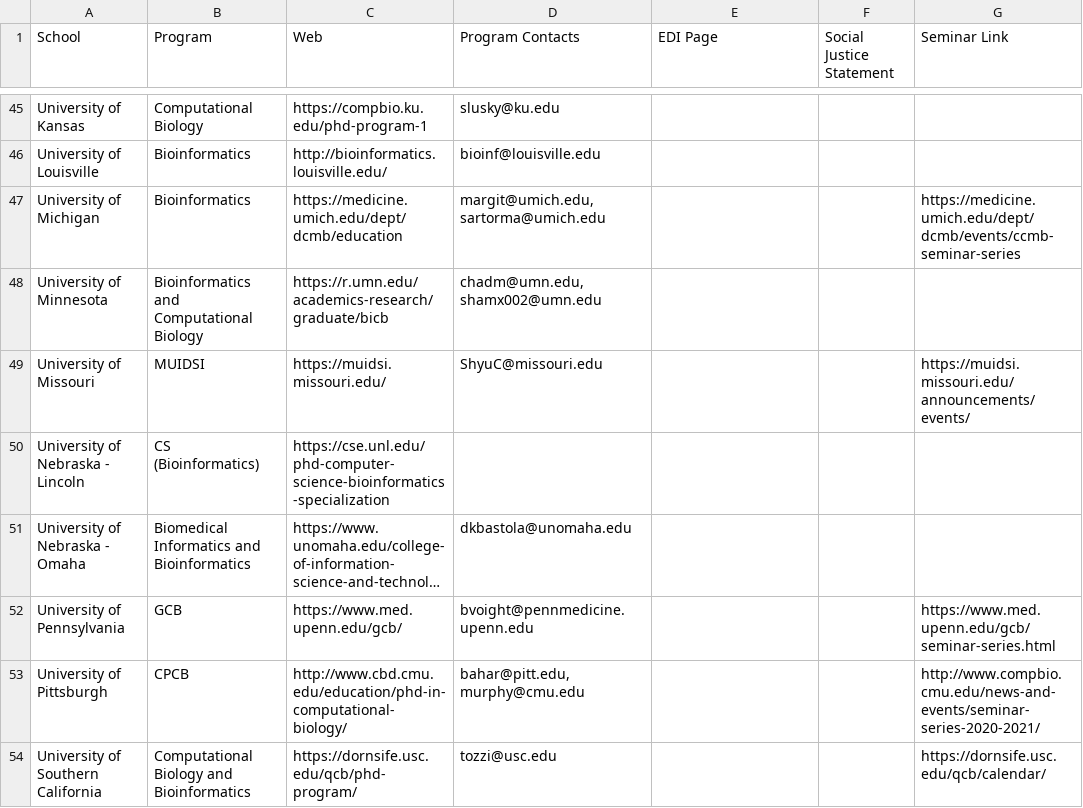
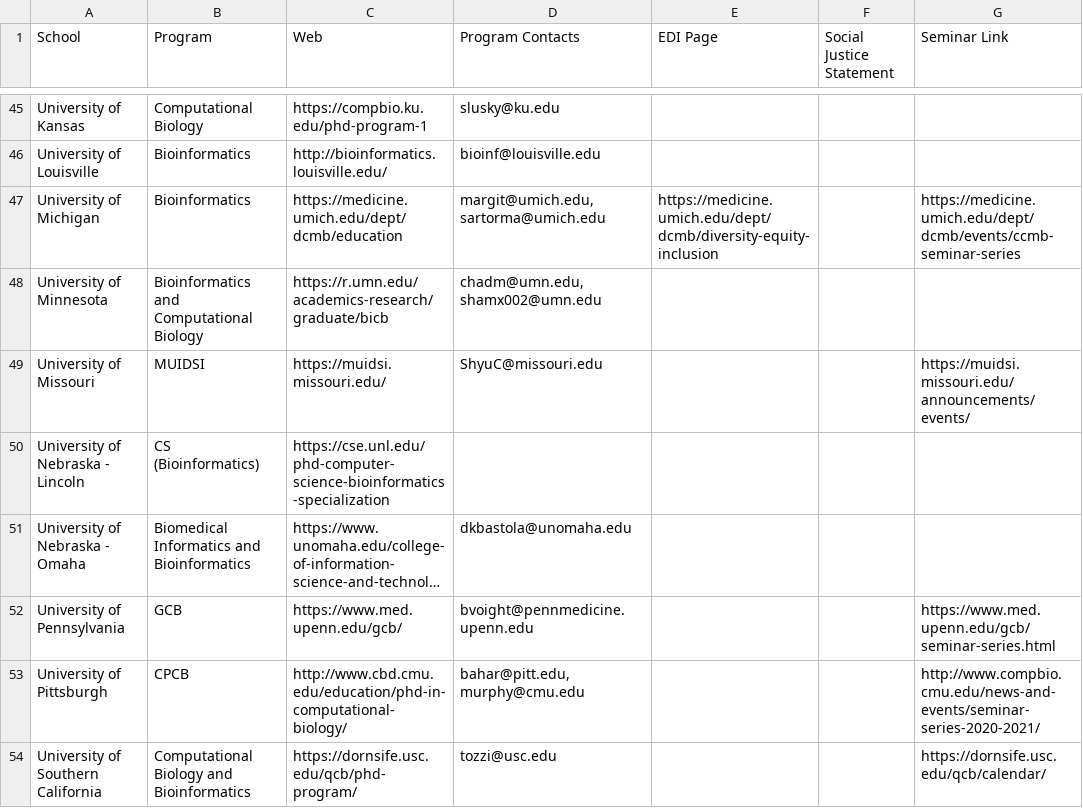
Before and after one commit to greenelab/compbio-edi, a CSV file: data/programs.csv, drawn as a sheet; only a part is shown, gaps mark what is left out; long unchanged cells end in …; the diff names each change by its address in the sheet, - before the commit and + after, or states it on an @@ line.

Commit message:
Update UMich

```diff
--- a/data/programs.csv
+++ b/data/programs.csv
-E47 (EDI Page): (empty)
+E47 (EDI Page): https://medicine.umich.edu/dept/dcmb/diversity-equity-inclusion
```
